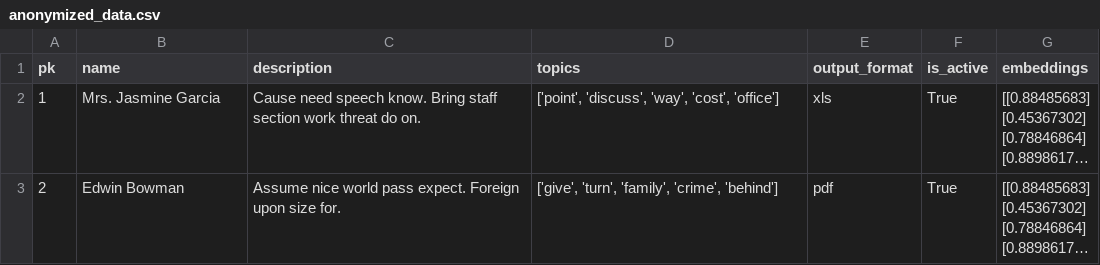
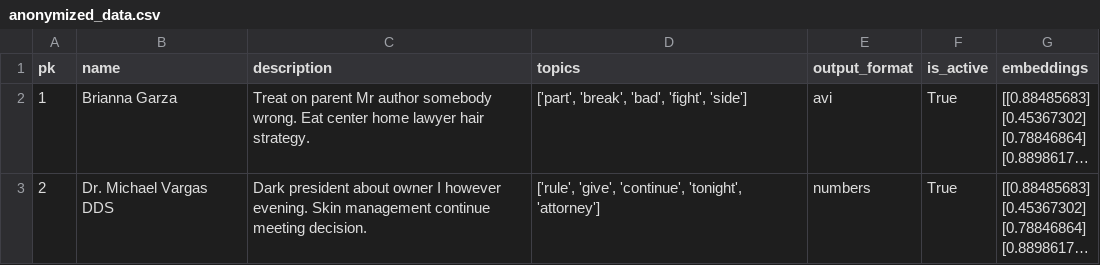
Before and after one commit to fuas-dverse/Trust-In-Actors, a CSV file: Security_Bots/Anonymization/anonymized_data.csv, drawn as a sheet; long unchanged cells end in …; the diff names each change by its address in the sheet, - before the commit and + after, or states it on an @@ line.

Commit message:
add text to anonymization

```diff
--- a/Security_Bots/Anonymization/anonymized_data.csv
+++ b/Security_Bots/Anonymization/anonymized_data.csv
-B2 (name): Mrs. Jasmine Garcia
+B2 (name): Brianna Garza
-C2 (description): Cause need speech know. Bring staff section work threat do on.
+C2 (description): Treat on parent Mr author somebody wrong. Eat center home lawyer hair strategy.
-D2 (topics): ['point', 'discuss', 'way', 'cost', 'office']
+D2 (topics): ['part', 'break', 'bad', 'fight', 'side']
-E2 (output_format): xls
+E2 (output_format): avi
-B3 (name): Edwin Bowman
+B3 (name): Dr. Michael Vargas DDS
-C3 (description): Assume nice world pass expect. Foreign upon size for.
+C3 (description): Dark president about owner I however evening. Skin management continue meeting decision.
-D3 (topics): ['give', 'turn', 'family', 'crime', 'behind']
+D3 (topics): ['rule', 'give', 'continue', 'tonight', 'attorney']
-E3 (output_format): pdf
+E3 (output_format): numbers
```
Also changed, not shown: 1 other file.
